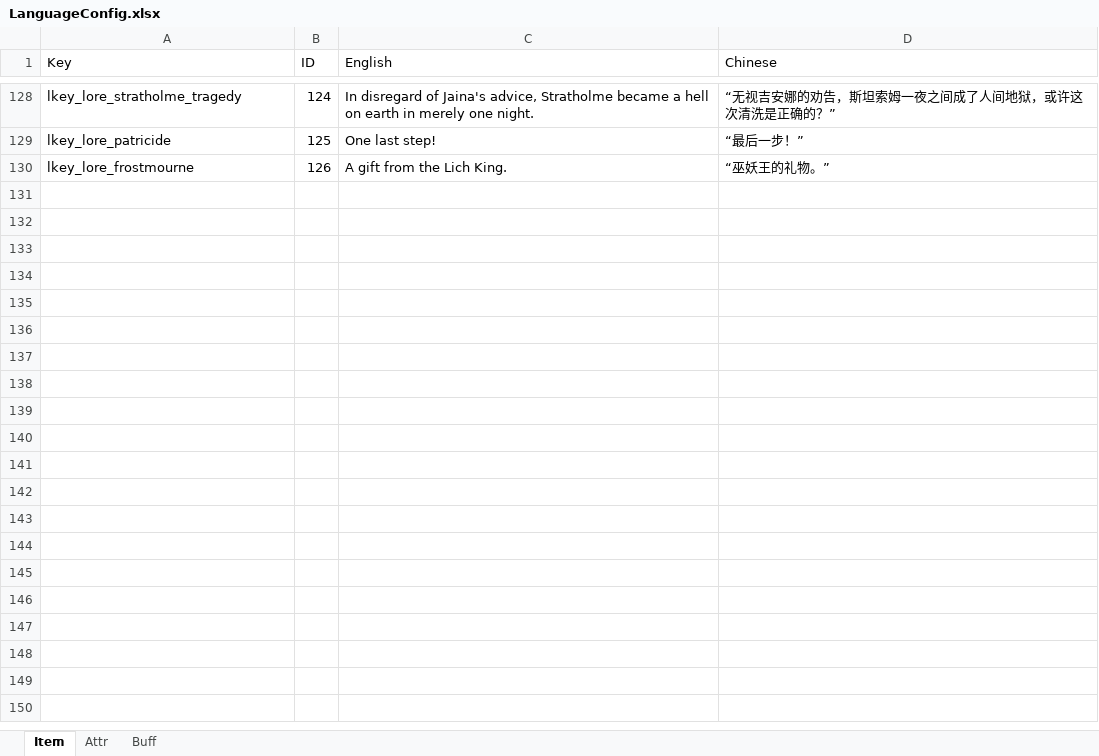
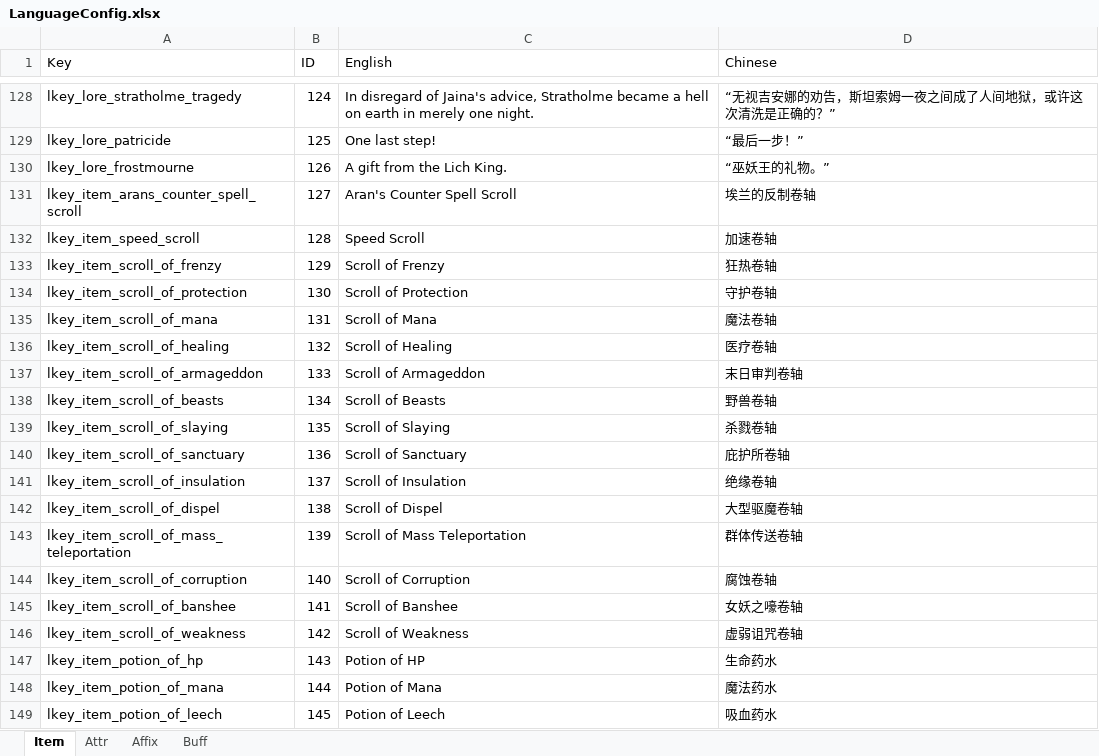
Before and after one commit to yatyricky/Zulaman-WE, an Excel workbook: assets/data/LanguageConfig.xlsx, sheet Item, drawn as a sheet; only a part is shown, gaps mark what is left out; values as stored, in another font and other column widths than the file's, no borders; the diff covers the shown part only; the diff names each change by its address in the sheet, - before the commit and + after, or states it on an @@ line.

```diff
--- a/assets/data/LanguageConfig.xlsx (sheet Item)
+++ b/assets/data/LanguageConfig.xlsx (sheet Item)
+sheet tab: Affix
+row 131: lkey_item_arans_counter_spell_scroll | 127 | Aran's Counter Spell Scroll | 埃兰的反制卷轴
+row 132: lkey_item_speed_scroll | 128 | Speed Scroll | 加速卷轴
+row 133: lkey_item_scroll_of_frenzy | 129 | Scroll of Frenzy | 狂热卷轴
+row 134: lkey_item_scroll_of_protection | 130 | Scroll of Protection | 守护卷轴
+row 135: lkey_item_scroll_of_mana | 131 | Scroll of Mana | 魔法卷轴
+row 136: lkey_item_scroll_of_healing | 132 | Scroll of Healing | 医疗卷轴
+row 137: lkey_item_scroll_of_armageddon | 133 | Scroll of Armageddon | 末日审判卷轴
+row 138: lkey_item_scroll_of_beasts | 134 | Scroll of Beasts | 野兽卷轴
+row 139: lkey_item_scroll_of_slaying | 135 | Scroll of Slaying | 杀戮卷轴
+row 140: lkey_item_scroll_of_sanctuary | 136 | Scroll of Sanctuary | 庇护所卷轴
+row 141: lkey_item_scroll_of_insulation | 137 | Scroll of Insulation | 绝缘卷轴
+row 142: lkey_item_scroll_of_dispel | 138 | Scroll of Dispel | 大型驱魔卷轴
+row 143: lkey_item_scroll_of_mass_teleportation | 139 | Scroll of Mass Teleportation | 群体传送卷轴
+row 144: lkey_item_scroll_of_corruption | 140 | Scroll of Corruption | 腐蚀卷轴
+row 145: lkey_item_scroll_of_banshee | 141 | Scroll of Banshee | 女妖之嚎卷轴
+row 146: lkey_item_scroll_of_weakness | 142 | Scroll of Weakness | 虚弱诅咒卷轴
+row 147: lkey_item_potion_of_hp | 143 | Potion of HP | 生命药水
+row 148: lkey_item_potion_of_mana | 144 | Potion of Mana | 魔法药水
+row 149: lkey_item_potion_of_leech | 145 | Potion of Leech | 吸血药水
```
Also changed, not shown: 42 added rows elsewhere in this sheet, sheet Attr, sheet Buff, assets/data/AttributeConfig.xlsx, assets/data/ItemConfig.xlsx, 3 other files.
